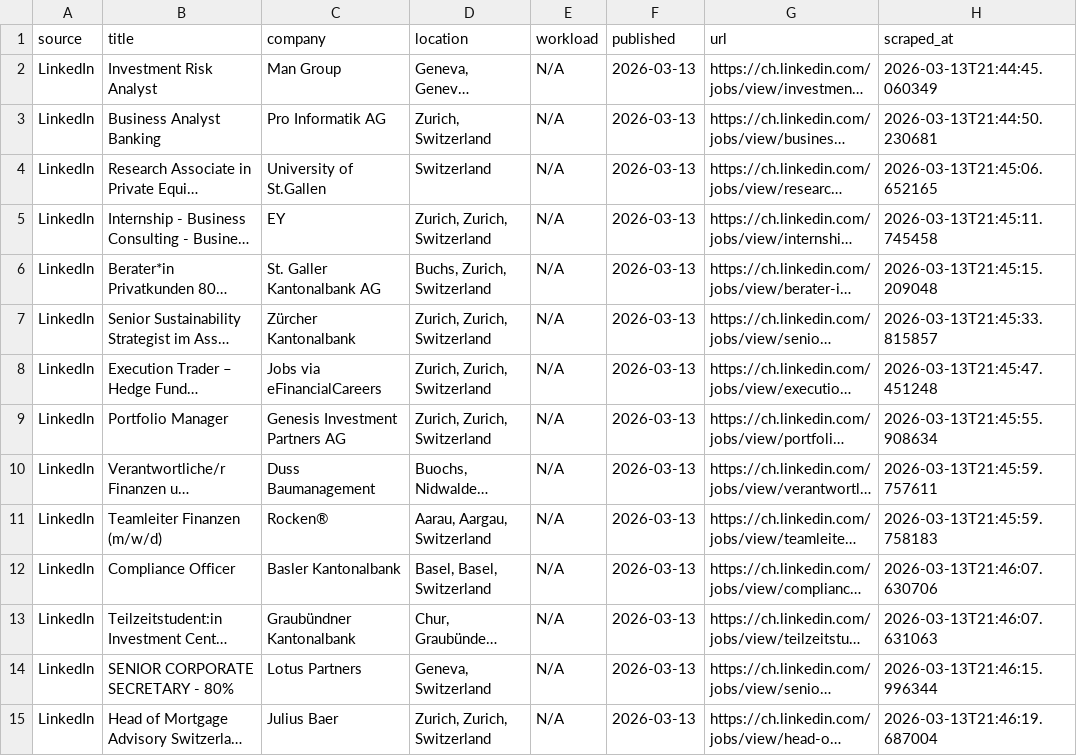
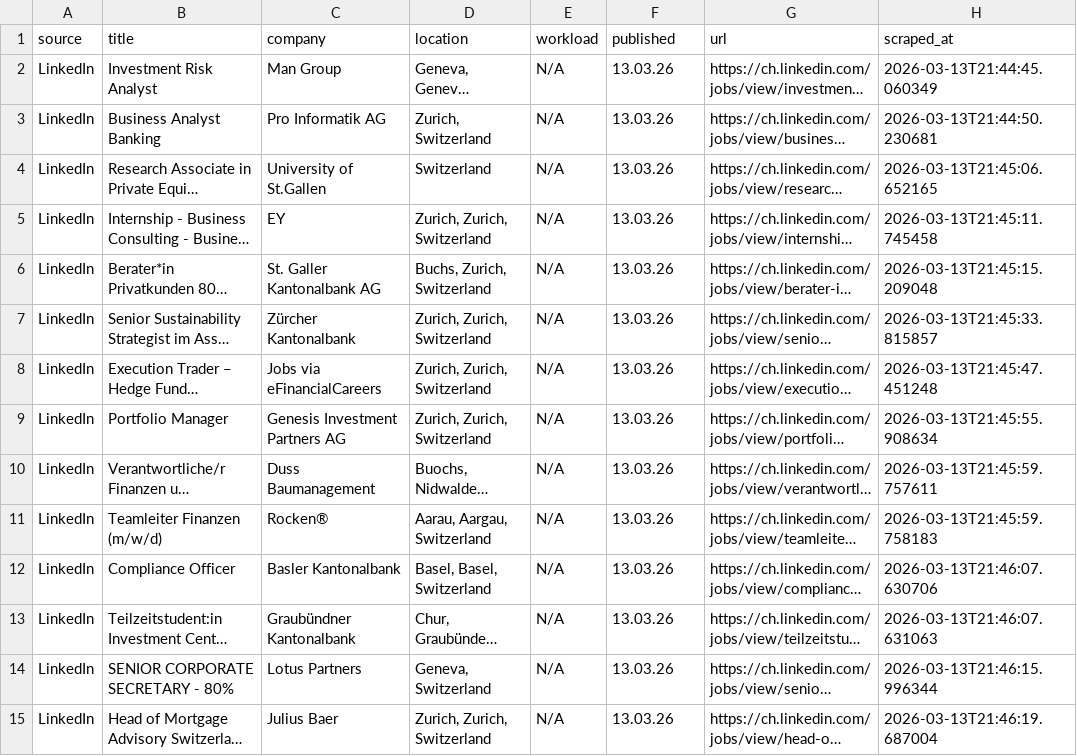
Before and after one commit to hartmann-account/job-scraper, a CSV file: output/job_scrape_2026-03.csv, drawn as a sheet; only a part is shown; long unchanged cells end in …; the diff covers the shown part only; the diff names each change by its address in the sheet, - before the commit and + after, or states it on an @@ line.

```diff
--- a/output/job_scrape_2026-03.csv
+++ b/output/job_scrape_2026-03.csv
-F2:F15 (published): 2026-03-13
+F2:F15 (published): 13.03.26
```
Also changed, not shown: 156 edited cells elsewhere in this file, 1 other file.
